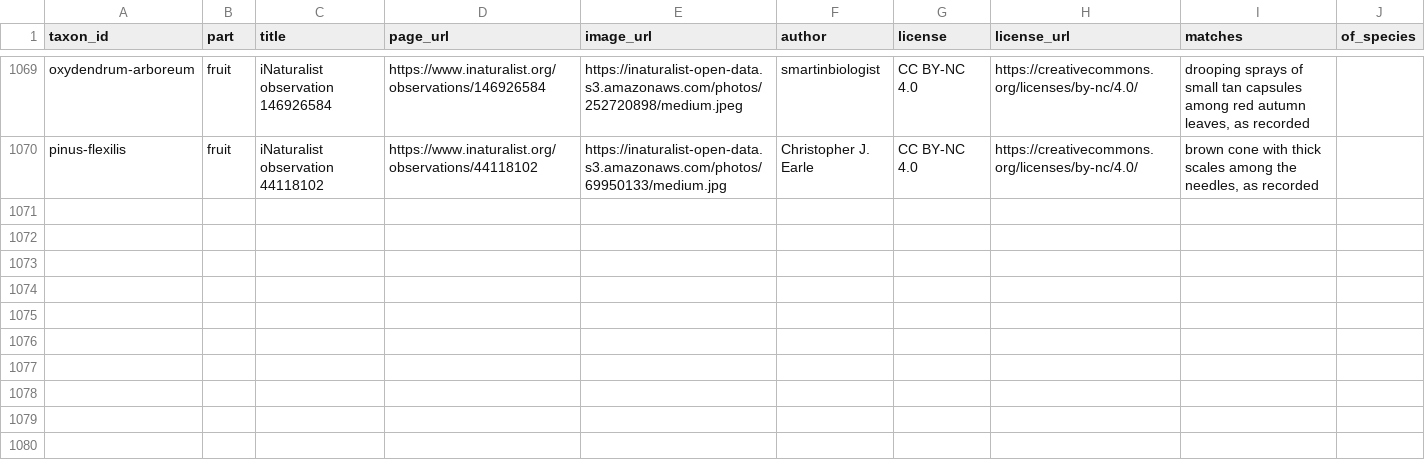
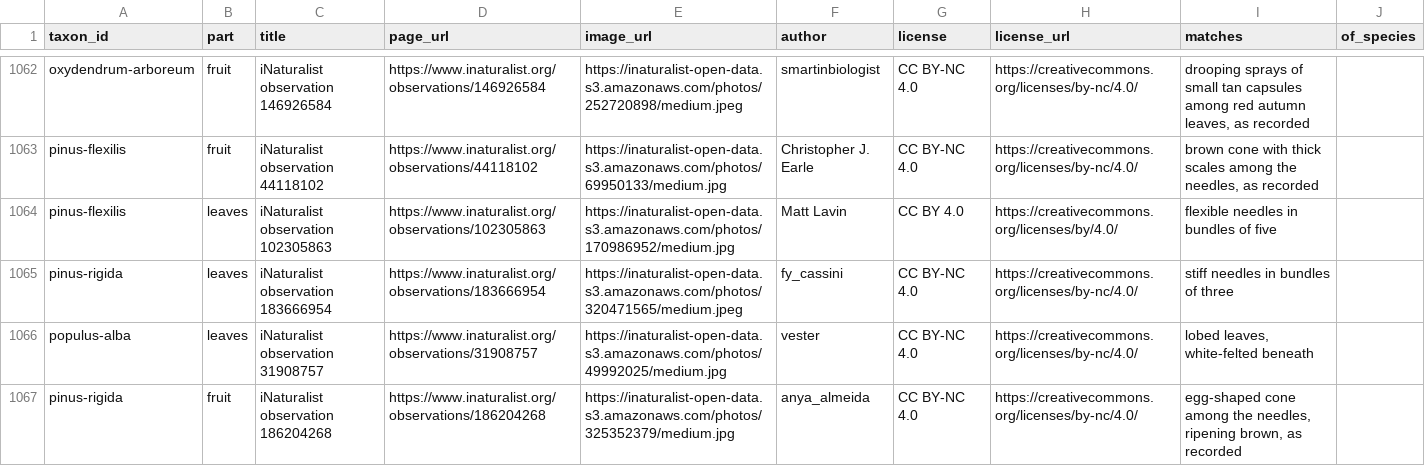
Before and after one commit to durodriguez/Florestas_VT, a CSV file: data/part-photos.csv, drawn as a sheet; only a part is shown, gaps mark what is left out; the diff covers the shown part only.

```diff
--- a/data/part-photos.csv
+++ b/data/part-photos.csv
@@ -1070 +1063,5 @@ oxydendrum-arboreum,fruit,iNaturalist observation 146926584,https://www.inatural
 pinus-flexilis,fruit,iNaturalist observation 44118102,https://www.inaturalist.org/observations/44118102,https://inaturalist-open-data.s3.amazonaws.com/photos/69950133/medium.jpg,Christopher J. Earle,CC BY-NC 4.0,https://creativecommons.org/licenses/by-nc/4.0/,"brown cone with thick scales among the needles, as recorded",
+pinus-flexilis,leaves,iNaturalist observation 102305863,https://www.inaturalist.org/observations/102305863,https://inaturalist-open-data.s3.amazonaws.com/photos/170986952/medium.jpg,Matt Lavin,CC BY 4.0,https://creativecommons.org/licenses/by/4.0/,flexible needles in bundles of five,
+pinus-rigida,leaves,iNaturalist observation 183666954,https://www.inaturalist.org/observations/183666954,https://inaturalist-open-data.s3.amazonaws.com/photos/320471565/medium.jpeg,fy_cassini,CC BY-NC 4.0,https://creativecommons.org/licenses/by-nc/4.0/,stiff needles in bundles of three,
+populus-alba,leaves,iNaturalist observation 31908757,https://www.inaturalist.org/observations/31908757,https://inaturalist-open-data.s3.amazonaws.com/photos/49992025/medium.jpg,vester,CC BY-NC 4.0,https://creativecommons.org/licenses/by-nc/4.0/,"lobed leaves, white-felted beneath",
+pinus-rigida,fruit,iNaturalist observation 186204268,https://www.inaturalist.org/observations/186204268,https://inaturalist-open-data.s3.amazonaws.com/photos/325352379/medium.jpg,anya_almeida,CC BY-NC 4.0,https://creativecommons.org/licenses/by-nc/4.0/,"egg-shaped cone among the needles, ripening brown, as recorded",
```
Also changed, not shown: 3 added rows and 7 removed rows elsewhere in this file, 2 other files.
